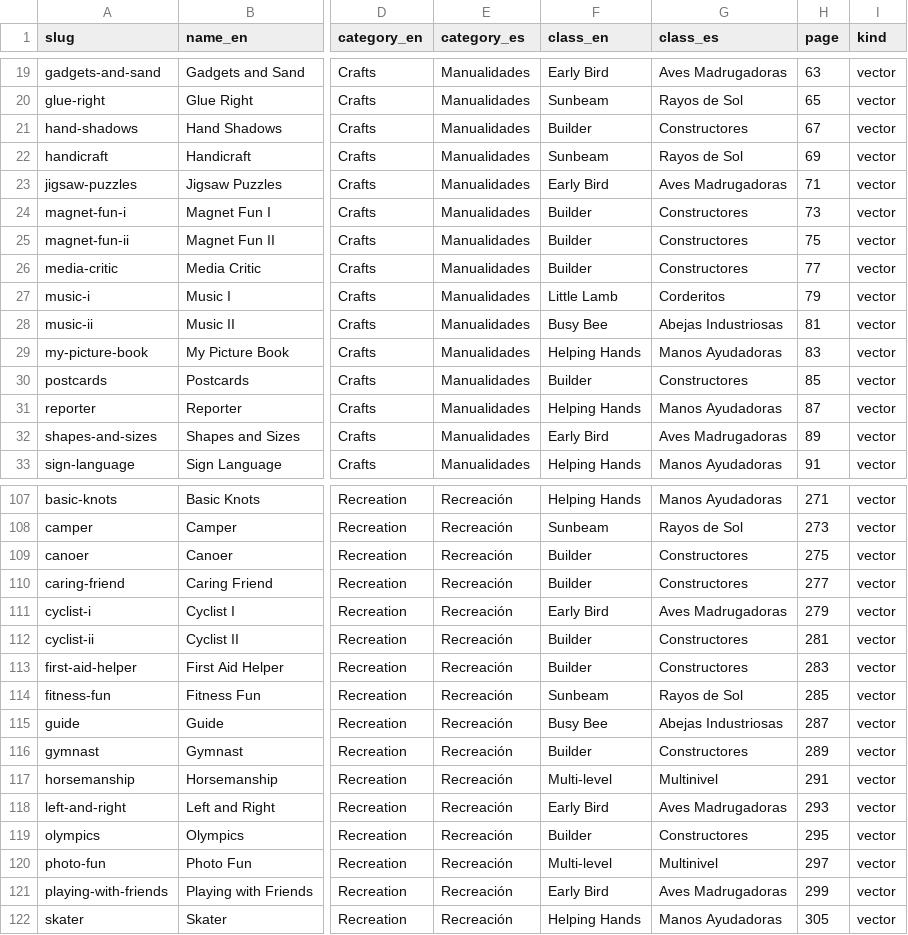
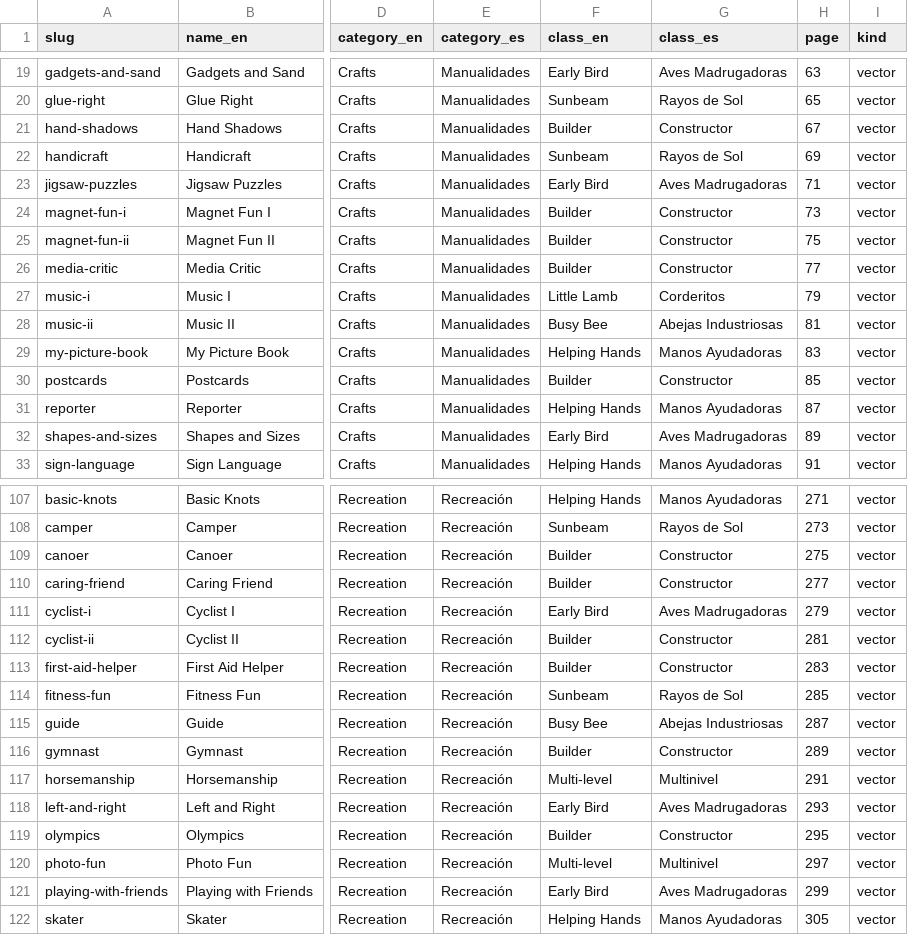
Before and after one commit to michstudio-cloud/adventist.club, a CSV file: backend/data/adventurer_awards_library.csv, drawn as a sheet; only a part is shown, gaps mark what is left out; the diff covers the shown part only; the diff names each change by its address in the sheet, - before the commit and + after, or states it on an @@ line.

```diff
--- a/backend/data/adventurer_awards_library.csv
+++ b/backend/data/adventurer_awards_library.csv
-G21 (class_es): Constructores
+G21 (class_es): Constructor
-G24:G26 (class_es): Constructores
+G24:G26 (class_es): Constructor
-G30 (class_es): Constructores
+G30 (class_es): Constructor
-G109:G110 (class_es): Constructores
+G109:G110 (class_es): Constructor
-G112:G113 (class_es): Constructores
+G112:G113 (class_es): Constructor
-G116 (class_es): Constructores
+G116 (class_es): Constructor
-G119 (class_es): Constructores
+G119 (class_es): Constructor
```
Also changed, not shown: 18 edited cells elsewhere in this file, 21 other files.
